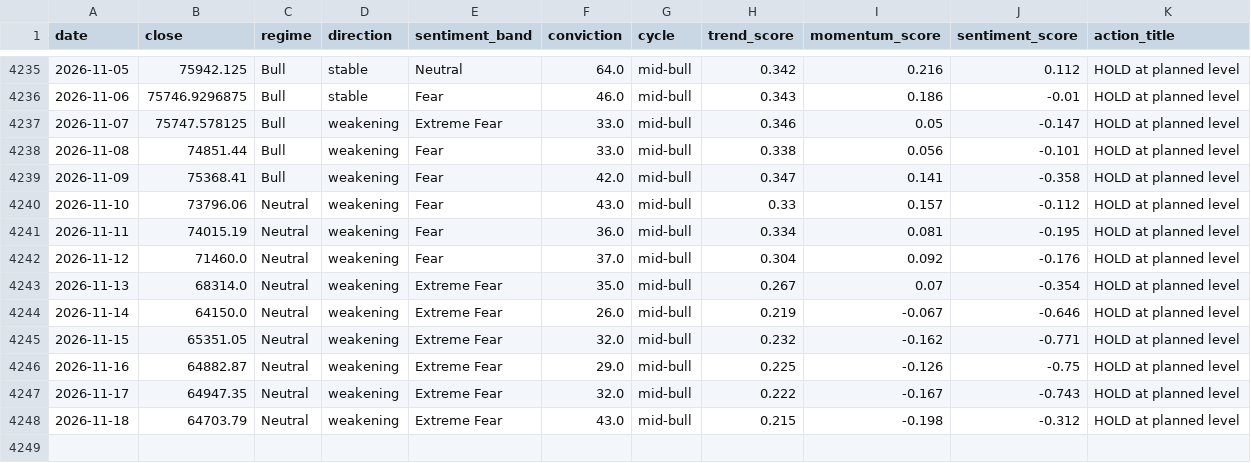
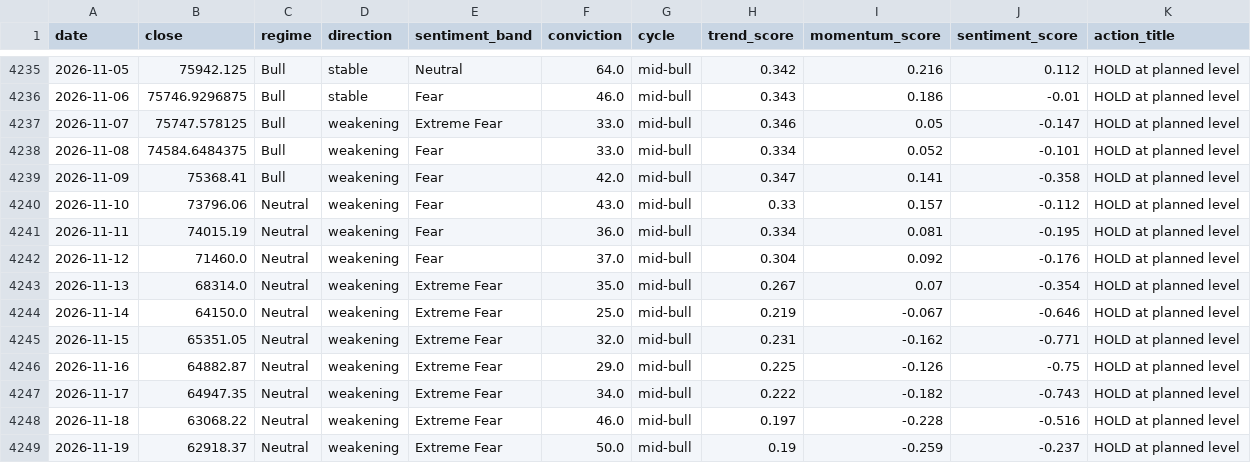
Before and after one commit to andrifa/crypto-market-state-dashboard, a CSV file: data/history.csv, drawn as a sheet; only a part is shown, gaps mark what is left out.

```diff
--- a/data/history.csv
+++ b/data/history.csv
@@ -4237,3 +4237,3 @@ date,close,regime,direction,sentiment_band,conviction,cycle,trend_score,momentum
 2026-11-07,75747.578125,Bull,weakening,Extreme Fear,33.0,mid-bull,0.346,0.05,-0.147,HOLD at planned level
-2026-11-08,74851.44,Bull,weakening,Fear,33.0,mid-bull,0.338,0.056,-0.101,HOLD at planned level
+2026-11-08,74584.6484375,Bull,weakening,Fear,33.0,mid-bull,0.334,0.052,-0.101,HOLD at planned level
 2026-11-09,75368.41,Bull,weakening,Fear,42.0,mid-bull,0.347,0.141,-0.358,HOLD at planned level
@@ -4243,6 +4243,7 @@ date,close,regime,direction,sentiment_band,conviction,cycle,trend_score,momentum
 2026-11-13,68314.0,Neutral,weakening,Extreme Fear,35.0,mid-bull,0.267,0.07,-0.354,HOLD at planned level
-2026-11-14,64150.0,Neutral,weakening,Extreme Fear,26.0,mid-bull,0.219,-0.067,-0.646,HOLD at planned level
-2026-11-15,65351.05,Neutral,weakening,Extreme Fear,32.0,mid-bull,0.232,-0.162,-0.771,HOLD at planned level
+2026-11-14,64150.0,Neutral,weakening,Extreme Fear,25.0,mid-bull,0.219,-0.067,-0.646,HOLD at planned level
+2026-11-15,65351.05,Neutral,weakening,Extreme Fear,32.0,mid-bull,0.231,-0.162,-0.771,HOLD at planned level
 2026-11-16,64882.87,Neutral,weakening,Extreme Fear,29.0,mid-bull,0.225,-0.126,-0.75,HOLD at planned level
-2026-11-17,64947.35,Neutral,weakening,Extreme Fear,32.0,mid-bull,0.222,-0.167,-0.743,HOLD at planned level
-2026-11-18,64703.79,Neutral,weakening,Extreme Fear,43.0,mid-bull,0.215,-0.198,-0.312,HOLD at planned level
+2026-11-17,64947.35,Neutral,weakening,Extreme Fear,34.0,mid-bull,0.222,-0.182,-0.743,HOLD at planned level
+2026-11-18,63068.22,Neutral,weakening,Extreme Fear,46.0,mid-bull,0.197,-0.228,-0.516,HOLD at planned level
+2026-11-19,62918.37,Neutral,weakening,Extreme Fear,50.0,mid-bull,0.19,-0.259,-0.237,HOLD at planned level
```
Also changed, not shown: 5 other files.
